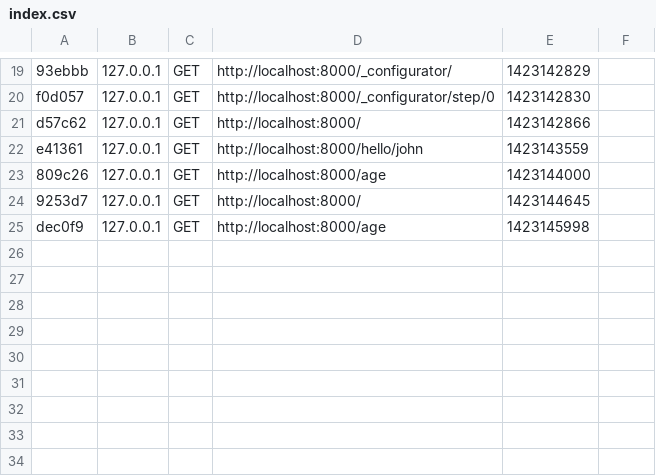
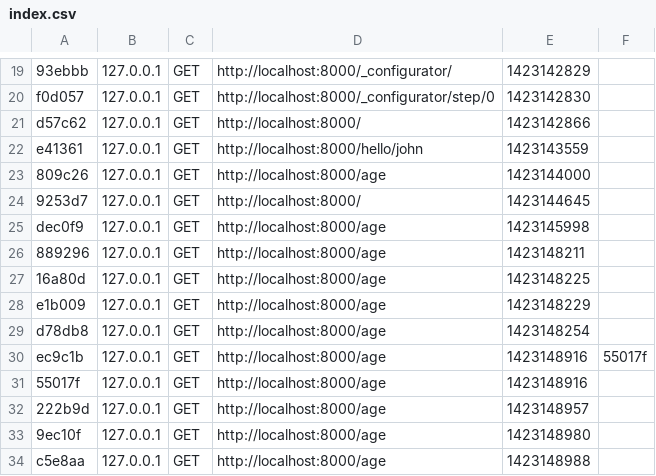
Before and after one commit to decmade/age, a CSV file: app/cache/dev/profiler/index.csv, drawn as a sheet; only a part is shown, gaps mark what is left out; the diff names each change by its address in the sheet, - before the commit and + after, or states it on an @@ line.

```diff
--- a/app/cache/dev/profiler/index.csv
+++ b/app/cache/dev/profiler/index.csv
+row 26: 889296 | 127.0.0.1 | GET | http://localhost:8000/age | 1423148211
+row 27: 16a80d | 127.0.0.1 | GET | http://localhost:8000/age | 1423148225
+row 28: e1b009 | 127.0.0.1 | GET | http://localhost:8000/age | 1423148229
+row 29: d78db8 | 127.0.0.1 | GET | http://localhost:8000/age | 1423148254
+row 30: ec9c1b | 127.0.0.1 | GET | http://localhost:8000/age | 1423148916 | 55017f
+row 31: 55017f | 127.0.0.1 | GET | http://localhost:8000/age | 1423148916
+row 32: 222b9d | 127.0.0.1 | GET | http://localhost:8000/age | 1423148957
+row 33: 9ec10f | 127.0.0.1 | GET | http://localhost:8000/age | 1423148980
+row 34: c5e8aa | 127.0.0.1 | GET | http://localhost:8000/age | 1423148988
```
Also changed, not shown: 12 other files.
